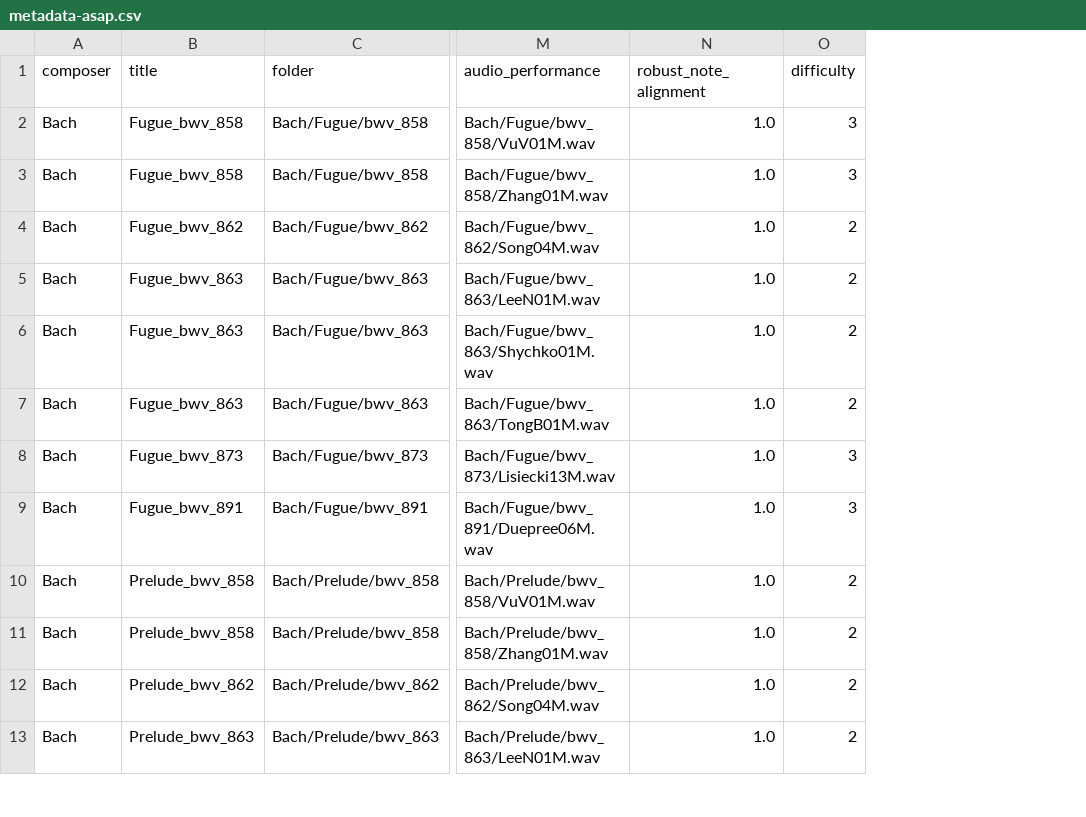
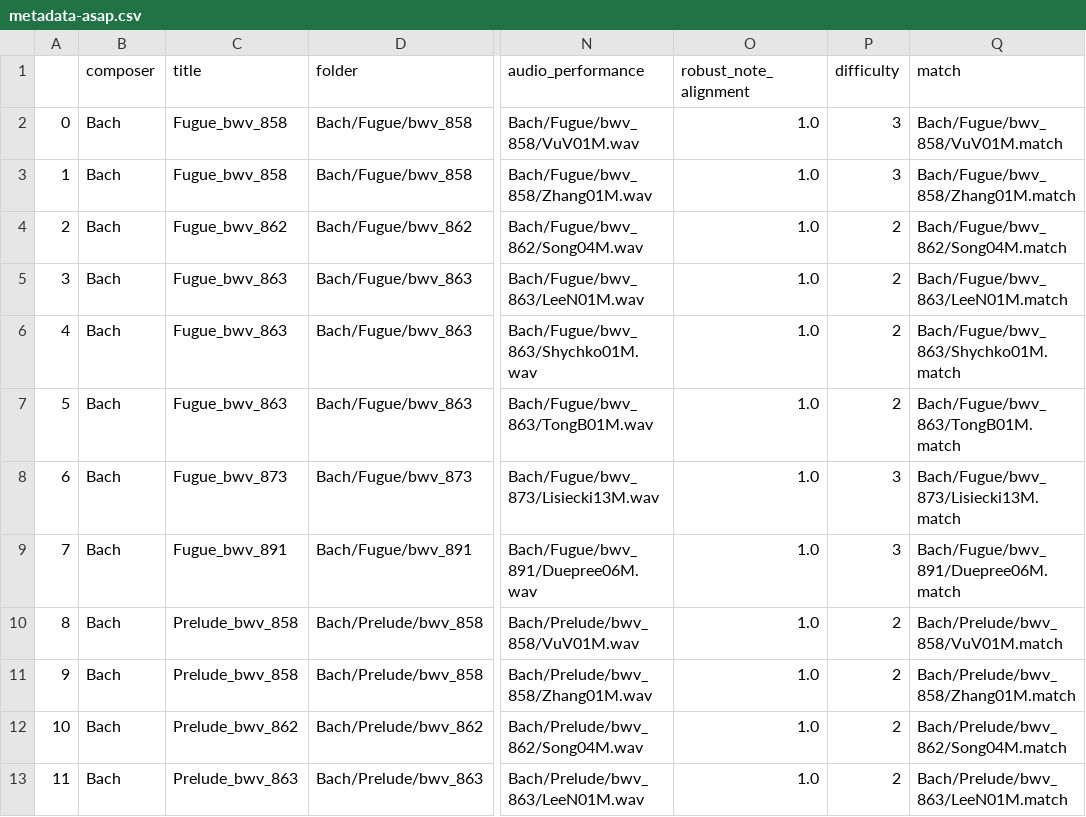
Before and after one commit to pymatchmaker/matchmaker_benchmark, a CSV file: data/metadata-asap.csv, drawn as a sheet; only a part is shown, gaps mark what is left out; the diff names each change by its address in the sheet, - before the commit and + after, or states it on an @@ line.

Commit message:
add match files to asap metadata

```diff
--- a/data/metadata-asap.csv
+++ b/data/metadata-asap.csv
+column A, rows 2-13: 0 | 1 | 2 | 3 | 4 | 5 | 6 | 7 | 8 | 9 | 10 | 11
+column Q (match), rows 2-13: Bach/Fugue/bwv_858/VuV01M.match | Bach/Fugue/bwv_858/Zhang01M.match | Bach/Fugue/bwv_862/Song04M.match | Bach/Fugue/bwv_863/LeeN01M.match | Bach/Fugue/bwv_863/Shychko01M.match | Bach/Fugue/bwv_863/TongB01M.match | Bach/Fugue/bwv_873/Lisiecki13M.match | Bach/Fugue/bwv_891/Duepree06M.match | Bach/Prelude/bwv_858/VuV01M.match | Bach/Prelude/bwv_858/Zhang01M.match | Bach/Prelude/bwv_862/Song04M.match | Bach/Prelude/bwv_863/LeeN01M.match
```
